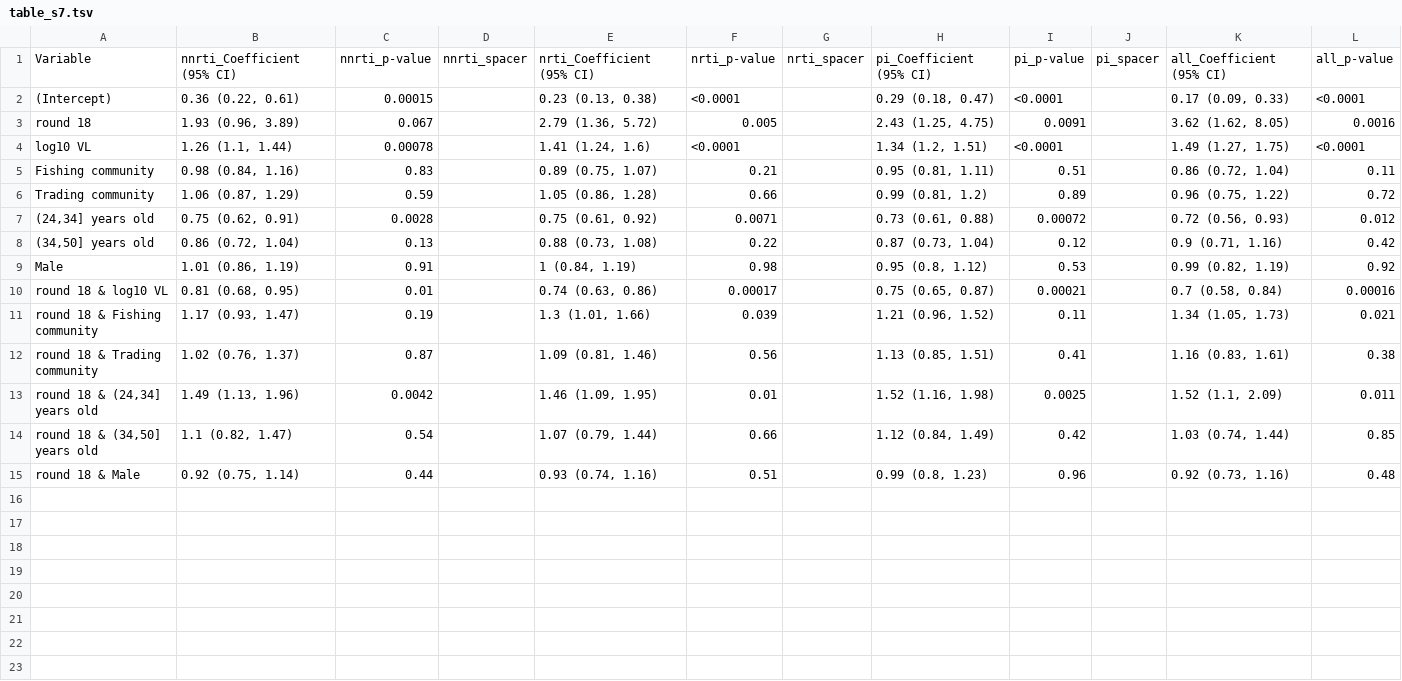
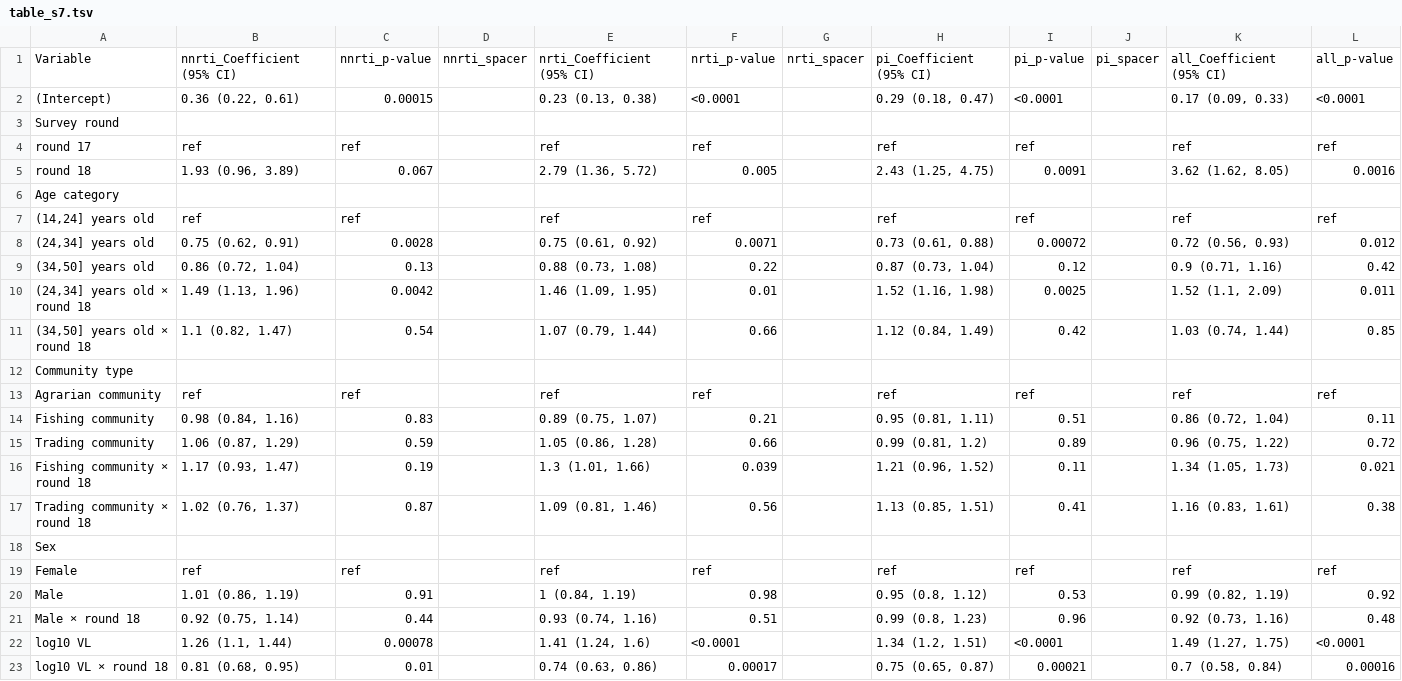
Before and after one commit to m-a-martin/rccs_hiv_resistance_r15_r19, a TSV file: tables/table_s7.tsv, drawn as a sheet.

```diff
--- a/tables/table_s7.tsv
+++ b/tables/table_s7.tsv
@@ -2,14 +2,22 @@ Variable	nnrti_Coefficient (95% CI)	nnrti_p-value	nnrti_spacer	nrti_Coefficient
 (Intercept)	0.36 (0.22, 0.61)	0.00015		0.23 (0.13, 0.38)	<0.0001		0.29 (0.18, 0.47)	<0.0001		0.17 (0.09, 0.33)	<0.0001
+Survey round											
+round 17	ref	ref		ref	ref		ref	ref		ref	ref
 round 18	1.93 (0.96, 3.89)	0.067		2.79 (1.36, 5.72)	0.005		2.43 (1.25, 4.75)	0.0091		3.62 (1.62, 8.05)	0.0016
-log10 VL	1.26 (1.1, 1.44)	0.00078		1.41 (1.24, 1.6)	<0.0001		1.34 (1.2, 1.51)	<0.0001		1.49 (1.27, 1.75)	<0.0001
+Age category											
+(14,24] years old	ref	ref		ref	ref		ref	ref		ref	ref
+(24,34] years old	0.75 (0.62, 0.91)	0.0028		0.75 (0.61, 0.92)	0.0071		0.73 (0.61, 0.88)	0.00072		0.72 (0.56, 0.93)	0.012
+(34,50] years old	0.86 (0.72, 1.04)	0.13		0.88 (0.73, 1.08)	0.22		0.87 (0.73, 1.04)	0.12		0.9 (0.71, 1.16)	0.42
+(24,34] years old × round 18	1.49 (1.13, 1.96)	0.0042		1.46 (1.09, 1.95)	0.01		1.52 (1.16, 1.98)	0.0025		1.52 (1.1, 2.09)	0.011
+(34,50] years old × round 18	1.1 (0.82, 1.47)	0.54		1.07 (0.79, 1.44)	0.66		1.12 (0.84, 1.49)	0.42		1.03 (0.74, 1.44)	0.85
+Community type											
+Agrarian community	ref	ref		ref	ref		ref	ref		ref	ref
 Fishing community	0.98 (0.84, 1.16)	0.83		0.89 (0.75, 1.07)	0.21		0.95 (0.81, 1.11)	0.51		0.86 (0.72, 1.04)	0.11
 Trading community	1.06 (0.87, 1.29)	0.59		1.05 (0.86, 1.28)	0.66		0.99 (0.81, 1.2)	0.89		0.96 (0.75, 1.22)	0.72
-(24,34] years old	0.75 (0.62, 0.91)	0.0028		0.75 (0.61, 0.92)	0.0071		0.73 (0.61, 0.88)	0.00072		0.72 (0.56, 0.93)	0.012
-(34,50] years old	0.86 (0.72, 1.04)	0.13		0.88 (0.73, 1.08)	0.22		0.87 (0.73, 1.04)	0.12		0.9 (0.71, 1.16)	0.42
+Fishing community × round 18	1.17 (0.93, 1.47)	0.19		1.3 (1.01, 1.66)	0.039		1.21 (0.96, 1.52)	0.11		1.34 (1.05, 1.73)	0.021
+Trading community × round 18	1.02 (0.76, 1.37)	0.87		1.09 (0.81, 1.46)	0.56		1.13 (0.85, 1.51)	0.41		1.16 (0.83, 1.61)	0.38
+Sex											
+Female	ref	ref		ref	ref		ref	ref		ref	ref
 Male	1.01 (0.86, 1.19)	0.91		1 (0.84, 1.19)	0.98		0.95 (0.8, 1.12)	0.53		0.99 (0.82, 1.19)	0.92
-round 18 & log10 VL	0.81 (0.68, 0.95)	0.01		0.74 (0.63, 0.86)	0.00017		0.75 (0.65, 0.87)	0.00021		0.7 (0.58, 0.84)	0.00016
-round 18 & Fishing community	1.17 (0.93, 1.47)	0.19		1.3 (1.01, 1.66)	0.039		1.21 (0.96, 1.52)	0.11		1.34 (1.05, 1.73)	0.021
-round 18 & Trading community	1.02 (0.76, 1.37)	0.87		1.09 (0.81, 1.46)	0.56		1.13 (0.85, 1.51)	0.41		1.16 (0.83, 1.61)	0.38
-round 18 & (24,34] years old	1.49 (1.13, 1.96)	0.0042		1.46 (1.09, 1.95)	0.01		1.52 (1.16, 1.98)	0.0025		1.52 (1.1, 2.09)	0.011
-round 18 & (34,50] years old	1.1 (0.82, 1.47)	0.54		1.07 (0.79, 1.44)	0.66		1.12 (0.84, 1.49)	0.42		1.03 (0.74, 1.44)	0.85
-round 18 & Male	0.92 (0.75, 1.14)	0.44		0.93 (0.74, 1.16)	0.51		0.99 (0.8, 1.23)	0.96		0.92 (0.73, 1.16)	0.48
+Male × round 18	0.92 (0.75, 1.14)	0.44		0.93 (0.74, 1.16)	0.51		0.99 (0.8, 1.23)	0.96		0.92 (0.73, 1.16)	0.48
+log10 VL	1.26 (1.1, 1.44)	0.00078		1.41 (1.24, 1.6)	<0.0001		1.34 (1.2, 1.51)	<0.0001		1.49 (1.27, 1.75)	<0.0001
+log10 VL × round 18	0.81 (0.68, 0.95)	0.01		0.74 (0.63, 0.86)	0.00017		0.75 (0.65, 0.87)	0.00021		0.7 (0.58, 0.84)	0.00016
```
Also changed, not shown: tables/table_s5.tsv, tables/table_s6.tsv, 7 other files.
